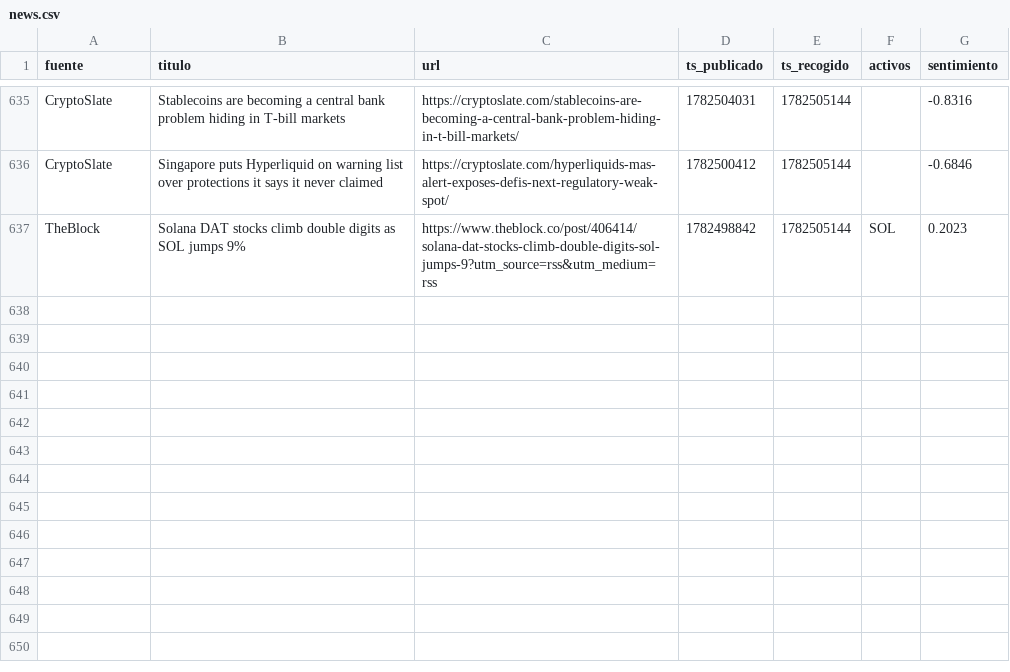
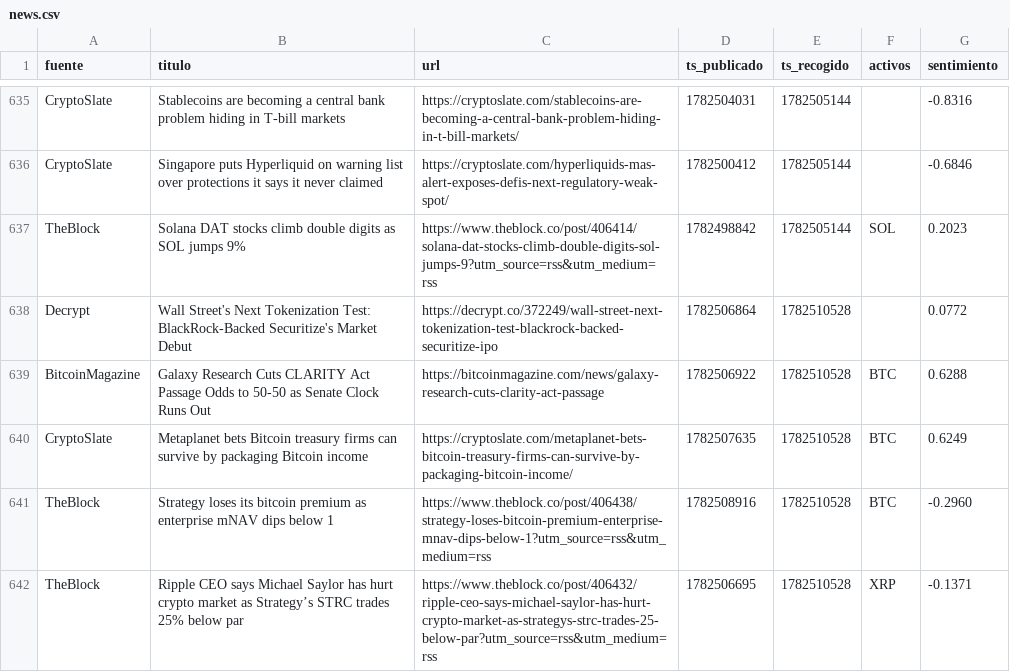
Before and after one commit to marcosgcuenta1/trading-bot, a CSV file: data/news.csv, drawn as a sheet; only a part is shown, gaps mark what is left out.

```diff
--- a/data/news.csv
+++ b/data/news.csv
@@ -637 +637,6 @@ CryptoSlate,Singapore puts Hyperliquid on warning list over protections it says
 TheBlock,Solana DAT stocks climb double digits as SOL jumps 9%,https://www.theblock.co/post/406414/solana-dat-stocks-climb-double-digits-sol-jumps-9?utm_source=rss&utm_medium=rss,1782498842,1782505144,SOL,0.2023
+Decrypt,Wall Street's Next Tokenization Test: BlackRock-Backed Securitize's Market Debut,https://decrypt.co/372249/wall-street-next-tokenization-test-blackrock-backed-securitize-ipo,1782506864,1782510528,,0.0772
+BitcoinMagazine,Galaxy Research Cuts CLARITY Act Passage Odds to 50-50 as Senate Clock Runs Out,https://bitcoinmagazine.com/news/galaxy-research-cuts-clarity-act-passage,1782506922,1782510528,BTC,0.6288
+CryptoSlate,Metaplanet bets Bitcoin treasury firms can survive by packaging Bitcoin income,https://cryptoslate.com/metaplanet-bets-bitcoin-treasury-firms-can-survive-by-packaging-bitcoin-income/,1782507635,1782510528,BTC,0.6249
+TheBlock,Strategy loses its bitcoin premium as enterprise mNAV dips below 1,https://www.theblock.co/post/406438/strategy-loses-bitcoin-premium-enterprise-mnav-dips-below-1?utm_source=rss&utm_medium=rss,1782508916,1782510528,BTC,-0.2960
+TheBlock,Ripple CEO says Michael Saylor has hurt crypto market as Strategy’s STRC trades 25% below par,https://www.theblock.co/post/406432/ripple-ceo-says-michael-saylor-has-hurt-crypto-market-as-strategys-strc-trades-25-below-par?utm_source=rss&utm_medium=rss,1782506695,1782510528,XRP,-0.1371
```
